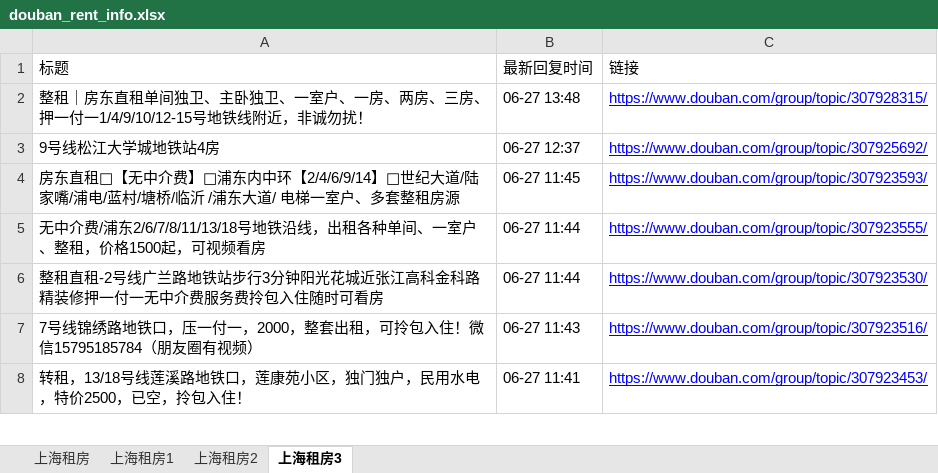
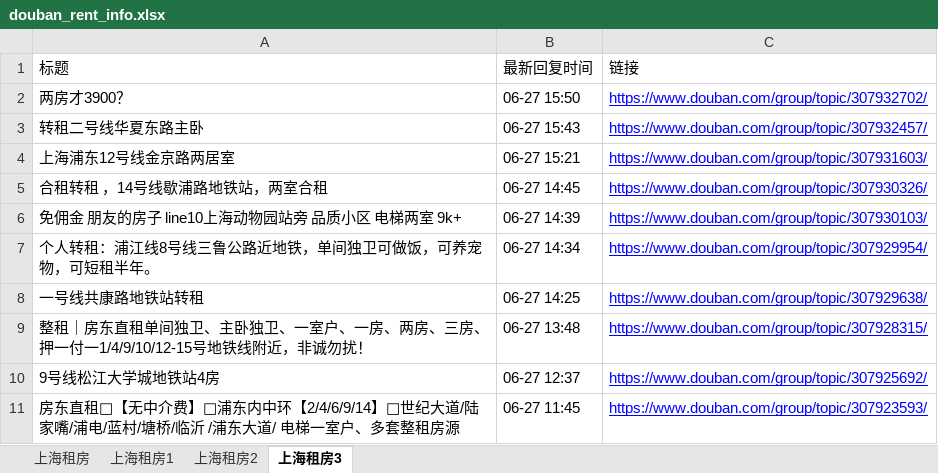
Before and after one commit to RyanShi0118/rent-info-crawler, an Excel workbook: douban_rent_info.xlsx, sheet 上海租房3, drawn as a sheet; only a part is shown; the shorter side is filled out with more unchanged rows; values as stored, in another font and other column widths than the file's, no borders; the diff names each change by its address in the sheet, - before the commit and + after, or states it on an @@ line.

```diff
--- a/douban_rent_info.xlsx (sheet 上海租房3)
+++ b/douban_rent_info.xlsx (sheet 上海租房3)
+row 2: 两房才3900？ | 06-27 15:50 | https://www.douban.com/group/topic/307932702/
+row 3: 转租二号线华夏东路主卧 | 06-27 15:43 | https://www.douban.com/group/topic/307932457/
+row 4: 上海浦东12号线金京路两居室 | 06-27 15:21 | https://www.douban.com/group/topic/307931603/
+row 5: 合租转租 ，14号线歇浦路地铁站，两室合租 | 06-27 14:45 | https://www.douban.com/group/topic/307930326/
+row 6: 免佣金 朋友的房子 line10上海动物园站旁 品质小区 电梯两室 9k+ | 06-27 14:39 | https://www.douban.com/group/topic/307930103/
+row 7: 个人转租：浦江线8号线三鲁公路近地铁，单间独卫可做饭，可养宠物，可短租半年。 | 06-27 14:34 | https://www.douban.com/group/topic/307929954/
+row 8: 一号线共康路地铁站转租 | 06-27 14:25 | https://www.douban.com/group/topic/307929638/
```
Also changed, not shown: sheet 上海租房, sheet 上海租房1, sheet 上海租房2, filtered_rent_info.xlsx, 1 other file.
